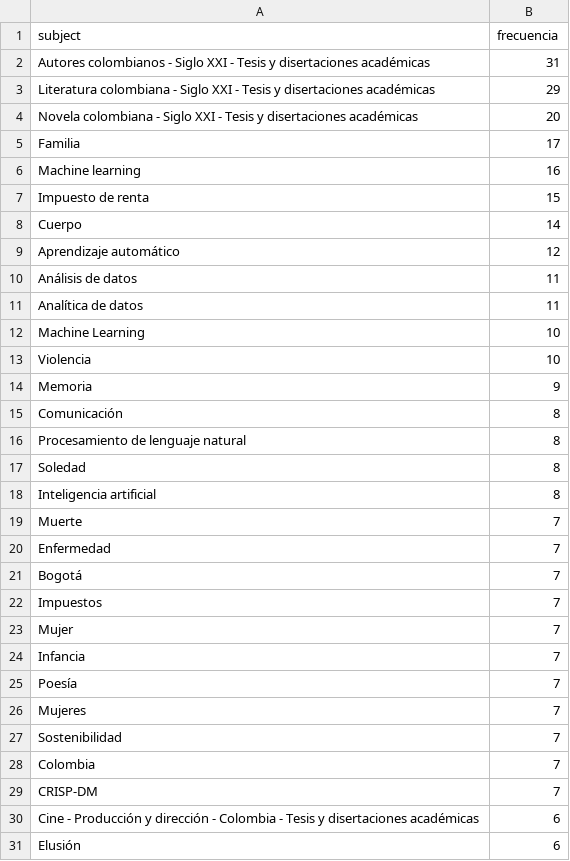
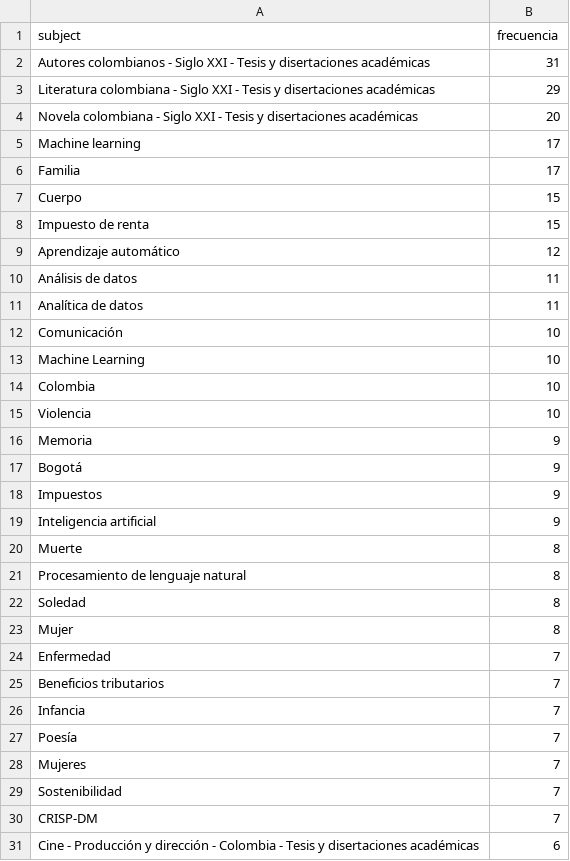
Before and after one commit to dllanosc-creator/proyecto-nlp-repositorio-uc, a CSV file: data/processed/eda_top_50_subjects.csv, drawn as a sheet; only a part is shown; the shorter side is filled out with more unchanged rows; the diff covers the shown part only.

```diff
--- a/data/processed/eda_top_50_subjects.csv
+++ b/data/processed/eda_top_50_subjects.csv
@@ -4,6 +4,6 @@ Literatura colombiana - Siglo XXI - Tesis y disertaciones académicas,29
 Novela colombiana - Siglo XXI - Tesis y disertaciones académicas,20
+Machine learning,17
 Familia,17
-Machine learning,16
+Cuerpo,15
 Impuesto de renta,15
-Cuerpo,14
 Aprendizaje automático,12
@@ -11,14 +11,16 @@ Análisis de datos,11
 Analítica de datos,11
+Comunicación,10
 Machine Learning,10
+Colombia,10
 Violencia,10
 Memoria,9
-Comunicación,8
+Bogotá,9
+Impuestos,9
+Inteligencia artificial,9
+Muerte,8
 Procesamiento de lenguaje natural,8
 Soledad,8
-Inteligencia artificial,8
-Muerte,7
+Mujer,8
 Enfermedad,7
-Bogotá,7
-Impuestos,7
-Mujer,7
+Beneficios tributarios,7
 Infancia,7
@@ -27,3 +29,2 @@ Mujeres,7
 Sostenibilidad,7
-Colombia,7
 CRISP-DM,7
```
Also changed, not shown: 3 added rows, 4 removed rows and 2 edited cells elsewhere in this file, data/processed/documentos_topicos_nmf.csv, data/processed/eda_documentos_menos_20_tokens.csv, 15 other files.
